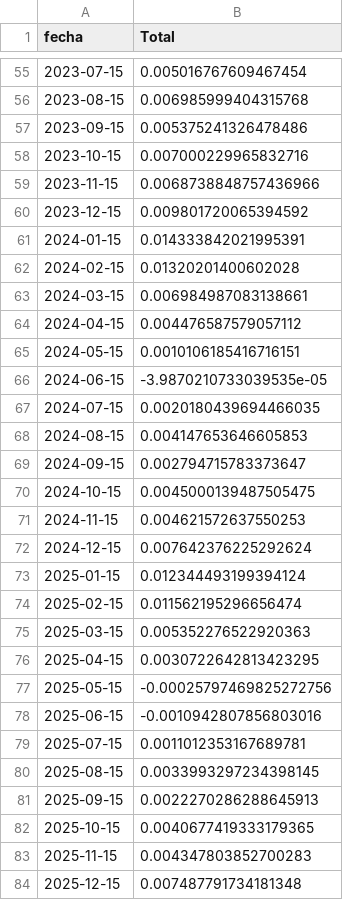
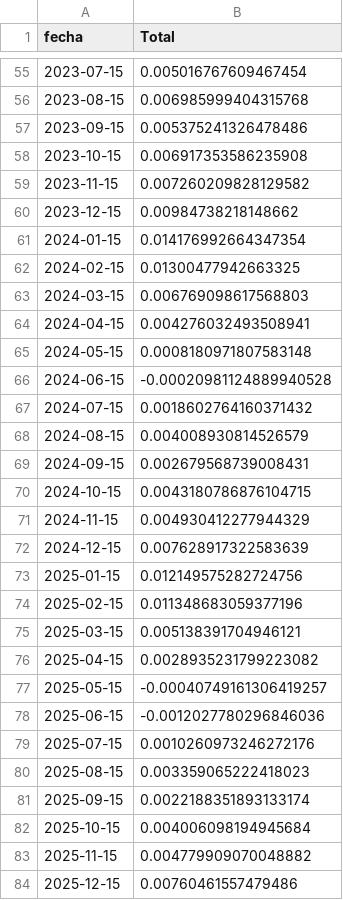
Before and after one commit to avelezX/wpages, a CSV file: total_cpi_mom_data.csv, drawn as a sheet; only a part is shown, gaps mark what is left out; the diff covers the shown part only.

```diff
--- a/total_cpi_mom_data.csv
+++ b/total_cpi_mom_data.csv
@@ -57,28 +57,28 @@ fecha,Total
 2023-09-15,0.005375241326478486
-2023-10-15,0.007000229965832716
-2023-11-15,0.0068738848757436966
-2023-12-15,0.009801720065394592
-2024-01-15,0.014333842021995391
-2024-02-15,0.01320201400602028
-2024-03-15,0.006984987083138661
-2024-04-15,0.004476587579057112
-2024-05-15,0.0010106185416716151
-2024-06-15,-3.9870210733039535e-05
-2024-07-15,0.0020180439694466035
-2024-08-15,0.004147653646605853
-2024-09-15,0.002794715783373647
-2024-10-15,0.0045000139487505475
-2024-11-15,0.004621572637550253
-2024-12-15,0.007642376225292624
-2025-01-15,0.012344493199394124
-2025-02-15,0.011562195296656474
-2025-03-15,0.005352276522920363
-2025-04-15,0.0030722642813423295
-2025-05-15,-0.00025797469825272756
-2025-06-15,-0.0010942807856803016
-2025-07-15,0.0011012353167689781
-2025-08-15,0.0033993297234398145
-2025-09-15,0.0022270286288645913
-2025-10-15,0.0040677419333179365
-2025-11-15,0.004347803852700283
-2025-12-15,0.007487791734181348
+2023-10-15,0.006917353586235908
+2023-11-15,0.007260209828129582
+2023-12-15,0.00984738218148662
+2024-01-15,0.014176992664347354
+2024-02-15,0.01300477942663325
+2024-03-15,0.006769098617568803
+2024-04-15,0.004276032493508941
+2024-05-15,0.0008180971807583148
+2024-06-15,-0.00020981124889940528
+2024-07-15,0.0018602764160371432
+2024-08-15,0.004008930814526579
+2024-09-15,0.002679568739008431
+2024-10-15,0.0043180786876104715
+2024-11-15,0.004930412277944329
+2024-12-15,0.007628917322583639
+2025-01-15,0.012149575282724756
+2025-02-15,0.011348683059377196
+2025-03-15,0.005138391704946121
+2025-04-15,0.0028935231799223082
+2025-05-15,-0.00040749161306419257
+2025-06-15,-0.0012027780296846036
+2025-07-15,0.0010260973246272176
+2025-08-15,0.003359065222418023
+2025-09-15,0.0022188351893133174
+2025-10-15,0.004006098194945684
+2025-11-15,0.004779909070048882
+2025-12-15,0.00760461557479486
```
Also changed, not shown: 94 edited cells elsewhere in this file, total_cpi_yoy_data.csv, uvr_.csv, 15 other files.
